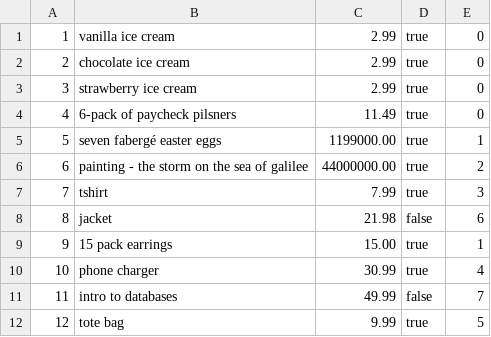
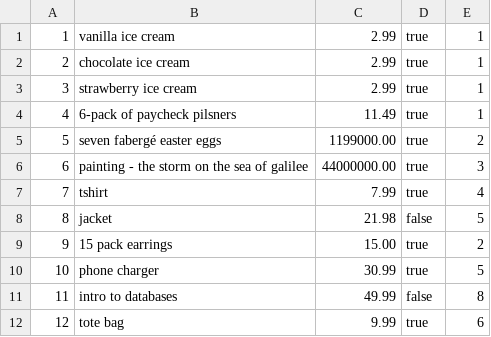
Before and after one commit to alissawu/baseamazon, a CSV file: db/data/Products.csv, drawn as a sheet.

```diff
--- a/db/data/Products.csv
+++ b/db/data/Products.csv
@@ -1,12 +1,12 @@
-1,vanilla ice cream,2.99,true,0
-2,chocolate ice cream,2.99,true,0
-3,strawberry ice cream,2.99,true,0
-4,6-pack of paycheck pilsners,11.49,true,0
-5,seven fabergé easter eggs,1199000.00,true,1
-6,painting - the storm on the sea of galilee,44000000.00,true,2
-7,tshirt,7.99,true,3
-8,jacket,21.98,false,6
-9,15 pack earrings,15.00,true,1
-10,phone charger,30.99,true,4
-11,intro to databases,49.99,false,7
-12,tote bag,9.99,true,5
+1,vanilla ice cream,2.99,true,1
+2,chocolate ice cream,2.99,true,1
+3,strawberry ice cream,2.99,true,1
+4,6-pack of paycheck pilsners,11.49,true,1
+5,seven fabergé easter eggs,1199000.00,true,2
+6,painting - the storm on the sea of galilee,44000000.00,true,3
+7,tshirt,7.99,true,4
+8,jacket,21.98,false,5
+9,15 pack earrings,15.00,true,2
+10,phone charger,30.99,true,5
+11,intro to databases,49.99,false,8
+12,tote bag,9.99,true,6
```
Also changed, not shown: 1 other file.
